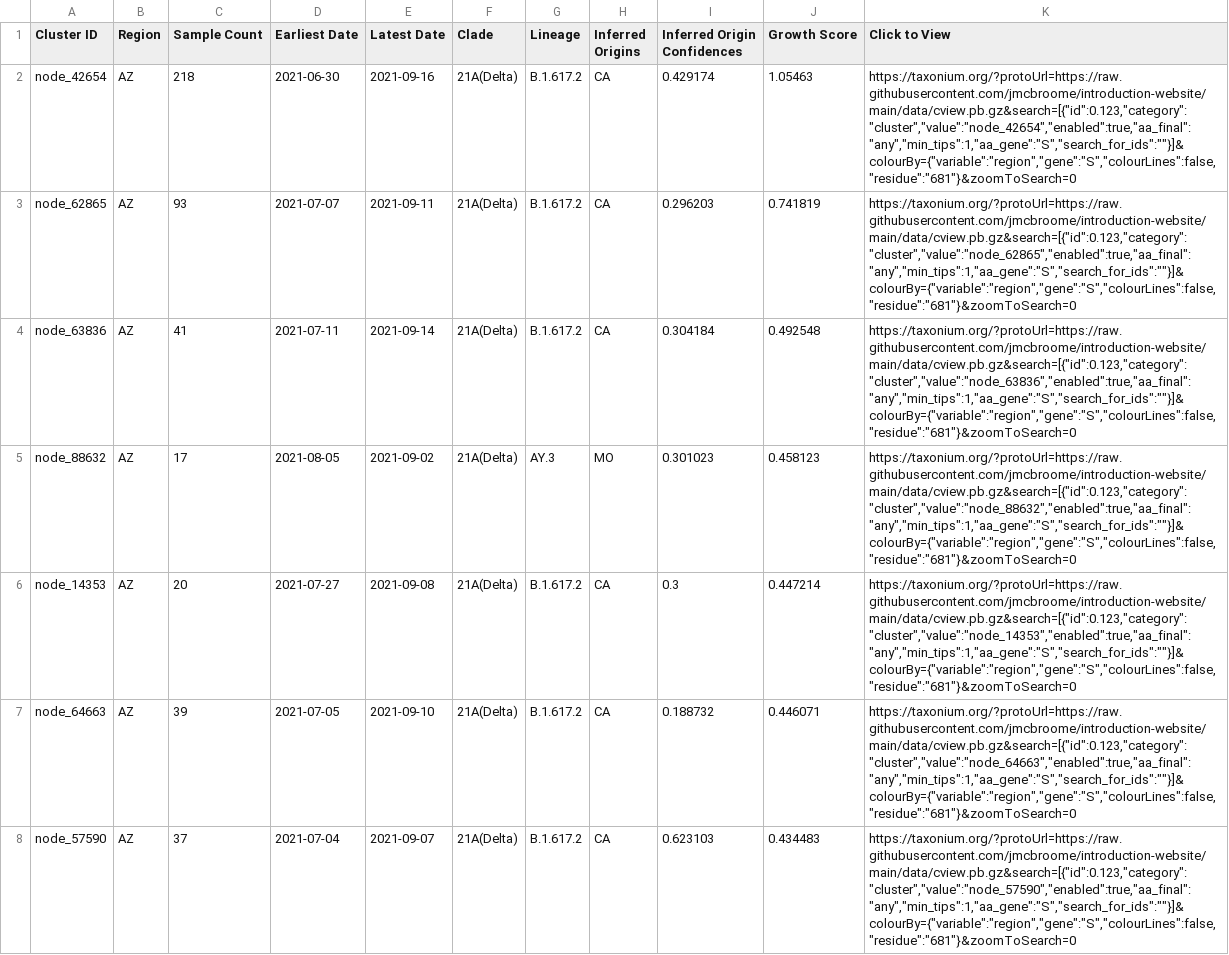
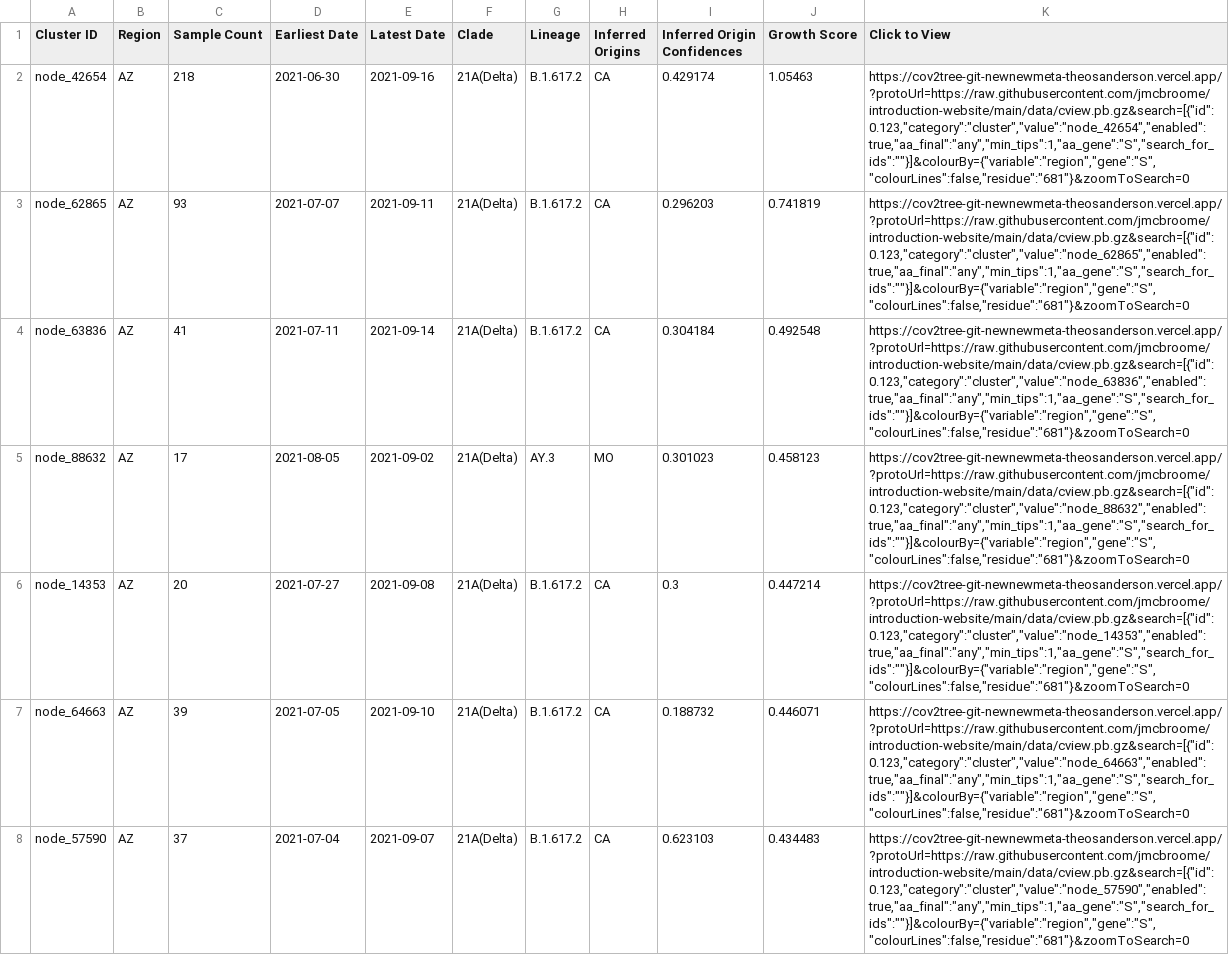
Before and after one commit to jmcbroome/introduction-website, a TSV file: data/display_tables/Arizona_topclusters.tsv, drawn as a sheet; only a part is shown; the diff covers the shown part only; the diff names each change by its address in the sheet, - before the commit and + after, or states it on an @@ line.

```diff
--- a/data/display_tables/Arizona_topclusters.tsv
+++ b/data/display_tables/Arizona_topclusters.tsv
-K2 (Click to View): https://taxonium.org/?protoUrl=https://raw.githubusercontent.com/jmcbroome/introduction-website/main/data/cview.pb.gz&search=[{"id":0.123,"category":"cluster","value":"node_42654","enabled":true,"aa_final":"any","min_tips":1,"aa_gene":"S","search_for_ids":""}]&colourBy={"variable":"region","gene":"S","colourLines":false,"residue":"681"}&zoomToSearch=0
+K2 (Click to View): https://cov2tree-git-newnewmeta-theosanderson.vercel.app/?protoUrl=https://raw.githubusercontent.com/jmcbroome/introduction-website/main/data/cview.pb.gz&search=[{"id":0.123,"category":"cluster","value":"node_42654","enabled":true,"aa_final":"any","min_tips":1,"aa_gene":"S","search_for_ids":""}]&colourBy={"variable":"region","gene":"S","colourLines":false,"residue":"681"}&zoomToSearch=0
-K3 (Click to View): https://taxonium.org/?protoUrl=https://raw.githubusercontent.com/jmcbroome/introduction-website/main/data/cview.pb.gz&search=[{"id":0.123,"category":"cluster","value":"node_62865","enabled":true,"aa_final":"any","min_tips":1,"aa_gene":"S","search_for_ids":""}]&colourBy={"variable":"region","gene":"S","colourLines":false,"residue":"681"}&zoomToSearch=0
+K3 (Click to View): https://cov2tree-git-newnewmeta-theosanderson.vercel.app/?protoUrl=https://raw.githubusercontent.com/jmcbroome/introduction-website/main/data/cview.pb.gz&search=[{"id":0.123,"category":"cluster","value":"node_62865","enabled":true,"aa_final":"any","min_tips":1,"aa_gene":"S","search_for_ids":""}]&colourBy={"variable":"region","gene":"S","colourLines":false,"residue":"681"}&zoomToSearch=0
-K4 (Click to View): https://taxonium.org/?protoUrl=https://raw.githubusercontent.com/jmcbroome/introduction-website/main/data/cview.pb.gz&search=[{"id":0.123,"category":"cluster","value":"node_63836","enabled":true,"aa_final":"any","min_tips":1,"aa_gene":"S","search_for_ids":""}]&colourBy={"variable":"region","gene":"S","colourLines":false,"residue":"681"}&zoomToSearch=0
+K4 (Click to View): https://cov2tree-git-newnewmeta-theosanderson.vercel.app/?protoUrl=https://raw.githubusercontent.com/jmcbroome/introduction-website/main/data/cview.pb.gz&search=[{"id":0.123,"category":"cluster","value":"node_63836","enabled":true,"aa_final":"any","min_tips":1,"aa_gene":"S","search_for_ids":""}]&colourBy={"variable":"region","gene":"S","colourLines":false,"residue":"681"}&zoomToSearch=0
-K5 (Click to View): https://taxonium.org/?protoUrl=https://raw.githubusercontent.com/jmcbroome/introduction-website/main/data/cview.pb.gz&search=[{"id":0.123,"category":"cluster","value":"node_88632","enabled":true,"aa_final":"any","min_tips":1,"aa_gene":"S","search_for_ids":""}]&colourBy={"variable":"region","gene":"S","colourLines":false,"residue":"681"}&zoomToSearch=0
+K5 (Click to View): https://cov2tree-git-newnewmeta-theosanderson.vercel.app/?protoUrl=https://raw.githubusercontent.com/jmcbroome/introduction-website/main/data/cview.pb.gz&search=[{"id":0.123,"category":"cluster","value":"node_88632","enabled":true,"aa_final":"any","min_tips":1,"aa_gene":"S","search_for_ids":""}]&colourBy={"variable":"region","gene":"S","colourLines":false,"residue":"681"}&zoomToSearch=0
-K6 (Click to View): https://taxonium.org/?protoUrl=https://raw.githubusercontent.com/jmcbroome/introduction-website/main/data/cview.pb.gz&search=[{"id":0.123,"category":"cluster","value":"node_14353","enabled":true,"aa_final":"any","min_tips":1,"aa_gene":"S","search_for_ids":""}]&colourBy={"variable":"region","gene":"S","colourLines":false,"residue":"681"}&zoomToSearch=0
+K6 (Click to View): https://cov2tree-git-newnewmeta-theosanderson.vercel.app/?protoUrl=https://raw.githubusercontent.com/jmcbroome/introduction-website/main/data/cview.pb.gz&search=[{"id":0.123,"category":"cluster","value":"node_14353","enabled":true,"aa_final":"any","min_tips":1,"aa_gene":"S","search_for_ids":""}]&colourBy={"variable":"region","gene":"S","colourLines":false,"residue":"681"}&zoomToSearch=0
-K7 (Click to View): https://taxonium.org/?protoUrl=https://raw.githubusercontent.com/jmcbroome/introduction-website/main/data/cview.pb.gz&search=[{"id":0.123,"category":"cluster","value":"node_64663","enabled":true,"aa_final":"any","min_tips":1,"aa_gene":"S","search_for_ids":""}]&colourBy={"variable":"region","gene":"S","colourLines":false,"residue":"681"}&zoomToSearch=0
+K7 (Click to View): https://cov2tree-git-newnewmeta-theosanderson.vercel.app/?protoUrl=https://raw.githubusercontent.com/jmcbroome/introduction-website/main/data/cview.pb.gz&search=[{"id":0.123,"category":"cluster","value":"node_64663","enabled":true,"aa_final":"any","min_tips":1,"aa_gene":"S","search_for_ids":""}]&colourBy={"variable":"region","gene":"S","colourLines":false,"residue":"681"}&zoomToSearch=0
-K8 (Click to View): https://taxonium.org/?protoUrl=https://raw.githubusercontent.com/jmcbroome/introduction-website/main/data/cview.pb.gz&search=[{"id":0.123,"category":"cluster","value":"node_57590","enabled":true,"aa_final":"any","min_tips":1,"aa_gene":"S","search_for_ids":""}]&colourBy={"variable":"region","gene":"S","colourLines":false,"residue":"681"}&zoomToSearch=0
+K8 (Click to View): https://cov2tree-git-newnewmeta-theosanderson.vercel.app/?protoUrl=https://raw.githubusercontent.com/jmcbroome/introduction-website/main/data/cview.pb.gz&search=[{"id":0.123,"category":"cluster","value":"node_57590","enabled":true,"aa_final":"any","min_tips":1,"aa_gene":"S","search_for_ids":""}]&colourBy={"variable":"region","gene":"S","colourLines":false,"residue":"681"}&zoomToSearch=0
```
Also changed, not shown: 93 edited cells elsewhere in this file, data/display_tables/Alabama_topclusters.tsv, data/display_tables/Alaska_topclusters.tsv, 50 other files.
